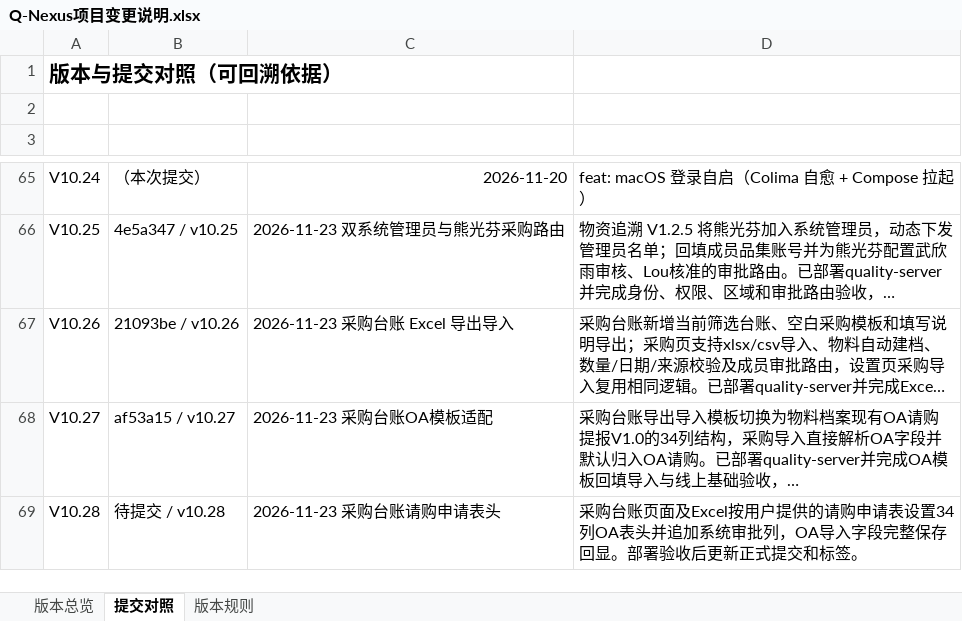
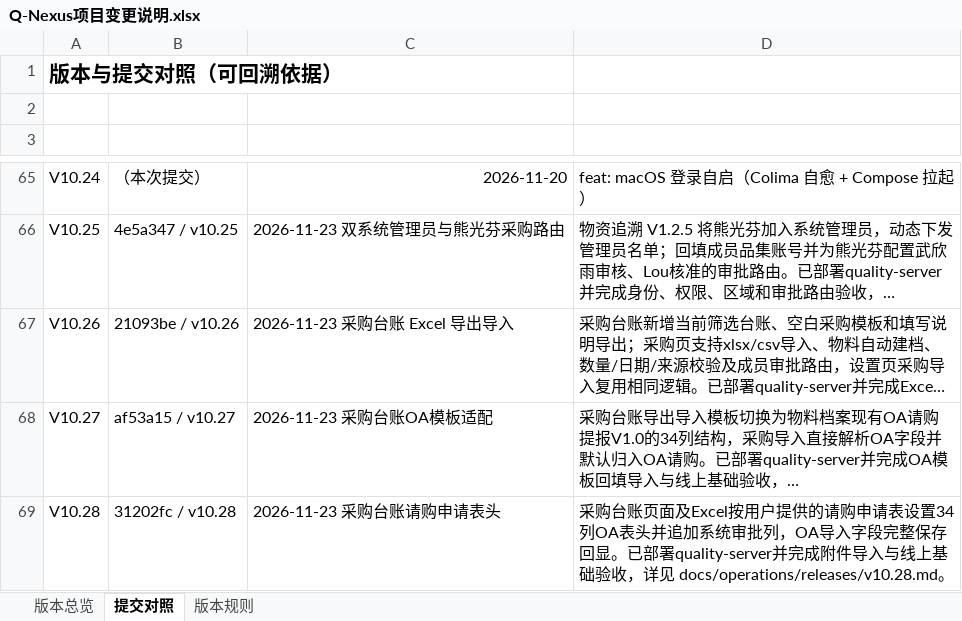
Before and after one commit to profundity-max/quality-homepage, an Excel workbook: Q-Nexus项目变更说明.xlsx, sheet 提交对照, drawn as a sheet; only a part is shown, gaps mark what is left out; long unchanged cells end in …; values as stored, in another font and other column widths than the file's, no borders; the diff names each change by its address in the sheet, - before the commit and + after, or states it on an @@ line.

```diff
--- a/Q-Nexus项目变更说明.xlsx (sheet 提交对照)
+++ b/Q-Nexus项目变更说明.xlsx (sheet 提交对照)
-B69 (提交): 待提交 / v10.28
+B69 (提交): 31202fc / v10.28
-D69 (提交说明): …存回显。部署验收后更新正式提交和标签。
+D69 (提交说明): …存回显。已部署quality-server并完成附件导入与线上基础验收，详见 docs/operations/releases/v10.28.md。
```
Also changed, not shown: sheet 版本总览, 1 other file.
